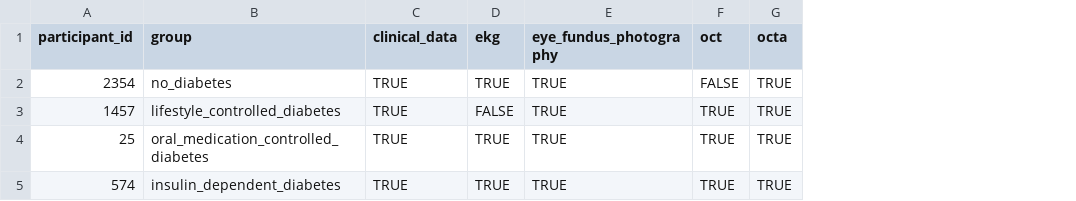
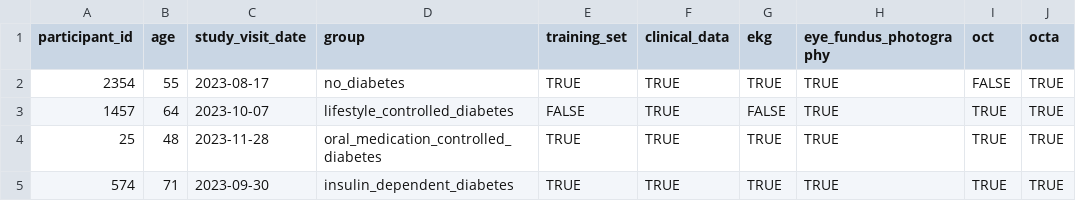
Before and after one commit to AI-READI/ai-readi-dataset-mock, a TSV file: main/v1.0.0/participants.tsv, drawn as a sheet; only a part is shown; the diff names each change by its address in the sheet, - before the commit and + after, or states it on an @@ line.

Commit message:
fix: added columns to participants final as per discussion with Aaron

```diff
--- a/main/v1.0.0/participants.tsv
+++ b/main/v1.0.0/participants.tsv
+column B (age), rows 2-5: 55 | 64 | 48 | 71
+column C (study_visit_date), rows 2-5: 2023-08-17 | 2023-10-07 | 2023-11-28 | 2023-09-30
+column E (training_set), rows 2-5: TRUE | FALSE | TRUE | TRUE
```
Also changed, not shown: 1 other file.
